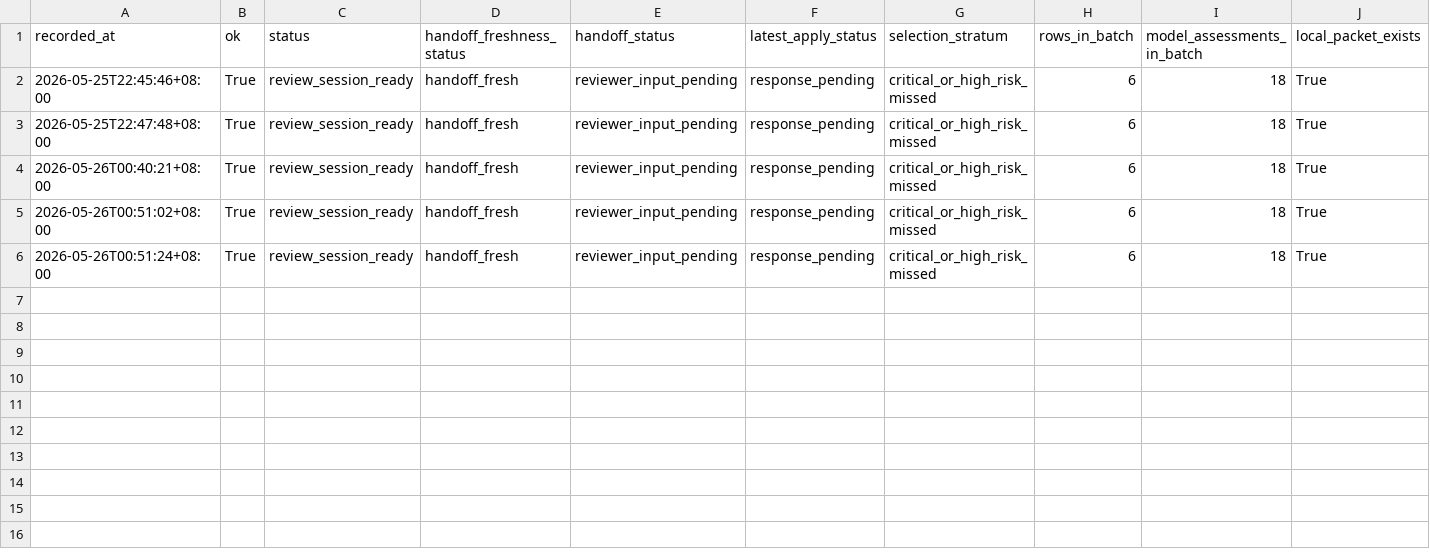
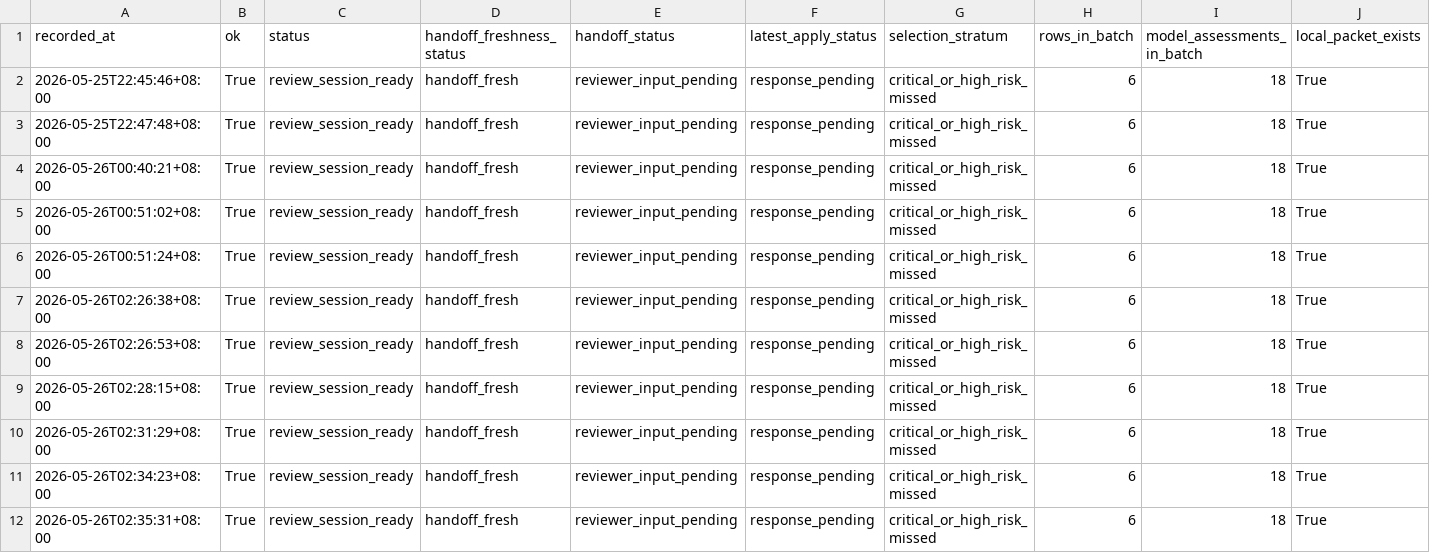
Before and after one commit to JasonLn0711/cib-semantic-risk-asr, a TSV file: 70_experiments/runs/janus_300_high_stakes_human_audit_selection_2026_05_25/human_audit_reviewer_preflight_log.tsv, drawn as a sheet; only a part is shown; rows hold the shown columns only; the diff names each change by its address in the sheet, - before the commit and + after, or states it on an @@ line.

```diff
--- a/70_experiments/runs/janus_300_high_stakes_human_audit_selection_2026_05_25/human_audit_reviewer_preflight_log.tsv
+++ b/70_experiments/runs/janus_300_high_stakes_human_audit_selection_2026_05_25/human_audit_reviewer_preflight_log.tsv
+row 7: 2026-05-26T02:26:38+08:00 | True | review_session_ready | handoff_fresh | reviewer_input_pending | response_pending | critical_or_high_risk_missed | 6 | 18 | True
+row 8: 2026-05-26T02:26:53+08:00 | True | review_session_ready | handoff_fresh | reviewer_input_pending | response_pending | critical_or_high_risk_missed | 6 | 18 | True
+row 9: 2026-05-26T02:28:15+08:00 | True | review_session_ready | handoff_fresh | reviewer_input_pending | response_pending | critical_or_high_risk_missed | 6 | 18 | True
+row 10: 2026-05-26T02:31:29+08:00 | True | review_session_ready | handoff_fresh | reviewer_input_pending | response_pending | critical_or_high_risk_missed | 6 | 18 | True
+row 11: 2026-05-26T02:34:23+08:00 | True | review_session_ready | handoff_fresh | reviewer_input_pending | response_pending | critical_or_high_risk_missed | 6 | 18 | True
+row 12: 2026-05-26T02:35:31+08:00 | True | review_session_ready | handoff_fresh | reviewer_input_pending | response_pending | critical_or_high_risk_missed | 6 | 18 | True
```
Also changed, not shown: 70_experiments/registry.tsv, 70_experiments/runs/janus_300_high_stakes_human_audit_selection_2026_05_25/human_audit_batch_response_apply_log.tsv, 20 other files.
